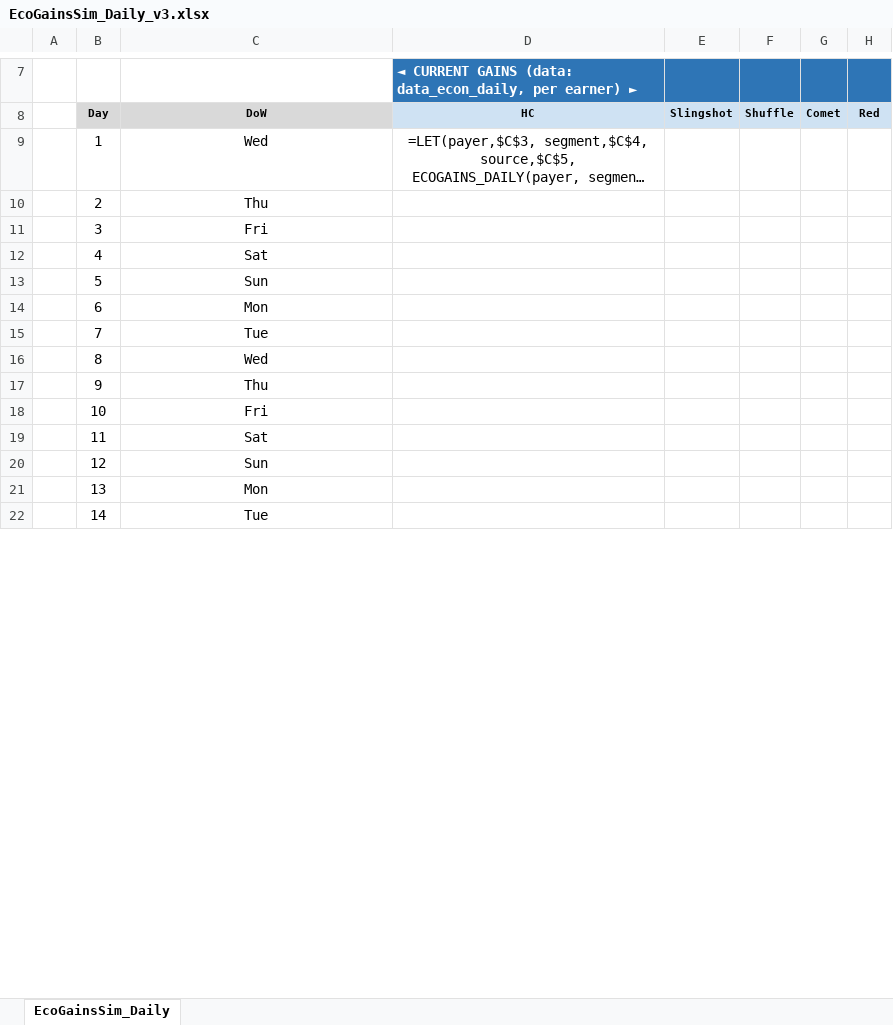
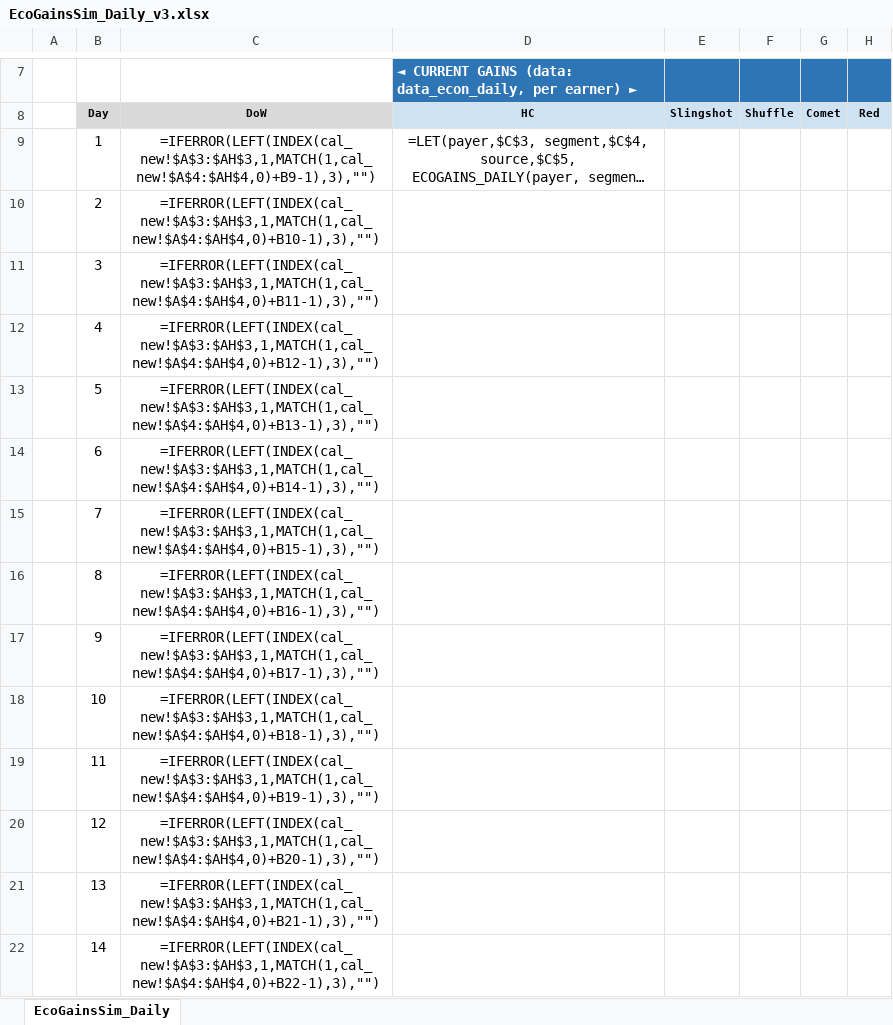
Before and after one commit to Teatree/r_live_ops_2, an Excel workbook: display/EcoGainsSim_Daily_v3.xlsx, sheet EcoGainsSim_Daily, drawn as a sheet; only a part is shown, gaps mark what is left out; long unchanged cells end in …; values as stored, in another font and other column widths than the file's, no borders; formulas without a stored value are shown as written; conditional formats not drawn; the diff covers the shown part only; the diff names each change by its address in the sheet, - before the commit and + after, or states it on an @@ line.

```diff
--- a/display/EcoGainsSim_Daily_v3.xlsx (sheet EcoGainsSim_Daily)
+++ b/display/EcoGainsSim_Daily_v3.xlsx (sheet EcoGainsSim_Daily)
-C9: Wed
+C9: =IFERROR(LEFT(INDEX(cal_new!$A$3:$AH$3,1,MATCH(1,cal_new!$A$4:$AH$4,0)+B9-1),3),"")
-C10: Thu
+C10: =IFERROR(LEFT(INDEX(cal_new!$A$3:$AH$3,1,MATCH(1,cal_new!$A$4:$AH$4,0)+B10-1),3),"")
-C11: Fri
+C11: =IFERROR(LEFT(INDEX(cal_new!$A$3:$AH$3,1,MATCH(1,cal_new!$A$4:$AH$4,0)+B11-1),3),"")
-C12: Sat
+C12: =IFERROR(LEFT(INDEX(cal_new!$A$3:$AH$3,1,MATCH(1,cal_new!$A$4:$AH$4,0)+B12-1),3),"")
-C13: Sun
+C13: =IFERROR(LEFT(INDEX(cal_new!$A$3:$AH$3,1,MATCH(1,cal_new!$A$4:$AH$4,0)+B13-1),3),"")
-C14: Mon
+C14: =IFERROR(LEFT(INDEX(cal_new!$A$3:$AH$3,1,MATCH(1,cal_new!$A$4:$AH$4,0)+B14-1),3),"")
-C15: Tue
+C15: =IFERROR(LEFT(INDEX(cal_new!$A$3:$AH$3,1,MATCH(1,cal_new!$A$4:$AH$4,0)+B15-1),3),"")
-C16: Wed
+C16: =IFERROR(LEFT(INDEX(cal_new!$A$3:$AH$3,1,MATCH(1,cal_new!$A$4:$AH$4,0)+B16-1),3),"")
-C17: Thu
+C17: =IFERROR(LEFT(INDEX(cal_new!$A$3:$AH$3,1,MATCH(1,cal_new!$A$4:$AH$4,0)+B17-1),3),"")
-C18: Fri
+C18: =IFERROR(LEFT(INDEX(cal_new!$A$3:$AH$3,1,MATCH(1,cal_new!$A$4:$AH$4,0)+B18-1),3),"")
-C19: Sat
+C19: =IFERROR(LEFT(INDEX(cal_new!$A$3:$AH$3,1,MATCH(1,cal_new!$A$4:$AH$4,0)+B19-1),3),"")
-C20: Sun
+C20: =IFERROR(LEFT(INDEX(cal_new!$A$3:$AH$3,1,MATCH(1,cal_new!$A$4:$AH$4,0)+B20-1),3),"")
-C21: Mon
+C21: =IFERROR(LEFT(INDEX(cal_new!$A$3:$AH$3,1,MATCH(1,cal_new!$A$4:$AH$4,0)+B21-1),3),"")
-C22: Tue
+C22: =IFERROR(LEFT(INDEX(cal_new!$A$3:$AH$3,1,MATCH(1,cal_new!$A$4:$AH$4,0)+B22-1),3),"")
```
Also changed, not shown: 1 added row, 5 removed rows and 177 edited cells elsewhere in this sheet, 2 other files.
